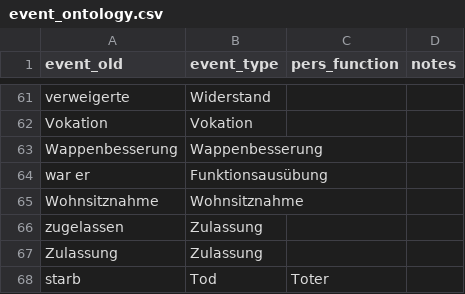
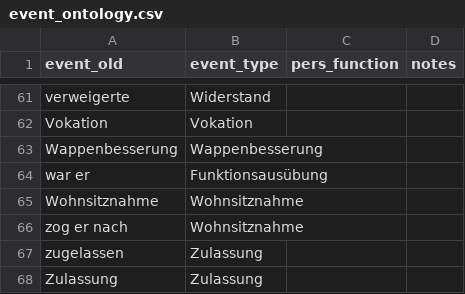
Before and after one commit to ieg-dhr/DigiKAR, a CSV file: OntologyFiles/event_ontology.csv, drawn as a sheet; only a part is shown, gaps mark what is left out; the shorter side is filled out with more unchanged rows; the diff names each change by its address in the sheet, - before the commit and + after, or states it on an @@ line.

Commit message:
Update event_ontology.csv

```diff
--- a/OntologyFiles/event_ontology.csv
+++ b/OntologyFiles/event_ontology.csv
+row 66: zog er nach | Wohnsitznahme
```
